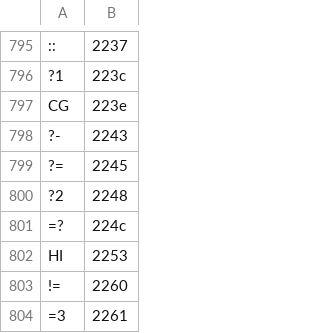
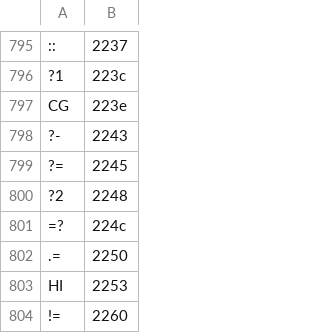
Before and after one commit to betaveros/betaveros.github.io, a TSV file: digraphs.tsv, drawn as a sheet; only a part is shown, gaps mark what is left out; the shorter side is filled out with more unchanged rows.

Commit message:
update digraphs

```diff
--- a/digraphs.tsv
+++ b/digraphs.tsv
@@ -943,2 +943,3 @@ CG	223e
 =?	224c
+.=	2250
 HI	2253
```
Also changed, not shown: digraphs-custom.tsv, 2 other files.
